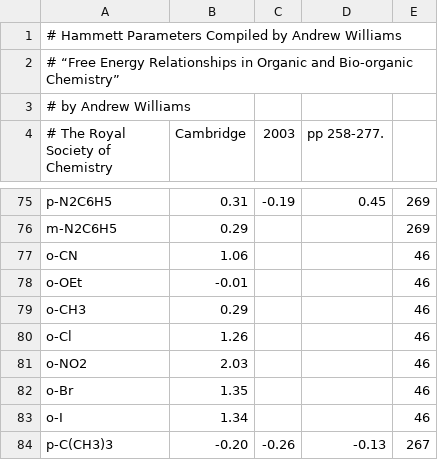
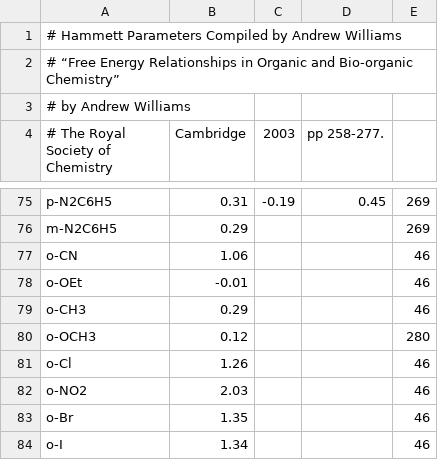
Before and after one commit to blinkletter/LFER-QSAR, a CSV file: data/LFER_Williams.csv, drawn as a sheet; only a part is shown, gaps mark what is left out; the shorter side is filled out with more unchanged rows.

Commit message:
Update LFER_Williams.csv

```diff
--- a/data/LFER_Williams.csv
+++ b/data/LFER_Williams.csv
@@ -79,2 +79,3 @@ o-OEt,         -0.01,      ,          ,           46
 o-CH3,          0.29,      ,          ,           46
+o-OCH3,         0.12,      ,          ,          280
 o-Cl,           1.26,      ,          ,           46
```
